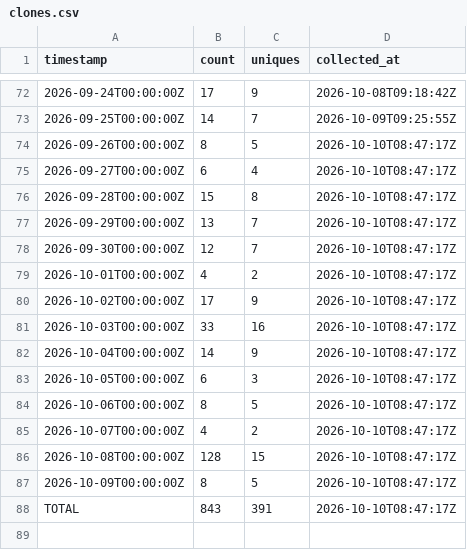
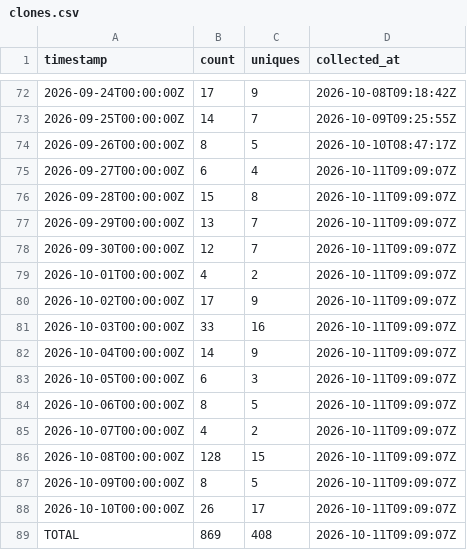
Before and after one commit to J-King-Dottie/pacific-links, a CSV file: github-traffic/clones.csv, drawn as a sheet; only a part is shown, gaps mark what is left out.

```diff
--- a/github-traffic/clones.csv
+++ b/github-traffic/clones.csv
@@ -74,15 +74,16 @@ timestamp,count,uniques,collected_at
 2026-09-26T00:00:00Z,8,5,2026-10-10T08:47:17Z
-2026-09-27T00:00:00Z,6,4,2026-10-10T08:47:17Z
-2026-09-28T00:00:00Z,15,8,2026-10-10T08:47:17Z
-2026-09-29T00:00:00Z,13,7,2026-10-10T08:47:17Z
-2026-09-30T00:00:00Z,12,7,2026-10-10T08:47:17Z
-2026-10-01T00:00:00Z,4,2,2026-10-10T08:47:17Z
-2026-10-02T00:00:00Z,17,9,2026-10-10T08:47:17Z
-2026-10-03T00:00:00Z,33,16,2026-10-10T08:47:17Z
-2026-10-04T00:00:00Z,14,9,2026-10-10T08:47:17Z
-2026-10-05T00:00:00Z,6,3,2026-10-10T08:47:17Z
-2026-10-06T00:00:00Z,8,5,2026-10-10T08:47:17Z
-2026-10-07T00:00:00Z,4,2,2026-10-10T08:47:17Z
-2026-10-08T00:00:00Z,128,15,2026-10-10T08:47:17Z
-2026-10-09T00:00:00Z,8,5,2026-10-10T08:47:17Z
-TOTAL,843,391,2026-10-10T08:47:17Z
+2026-09-27T00:00:00Z,6,4,2026-10-11T09:09:07Z
+2026-09-28T00:00:00Z,15,8,2026-10-11T09:09:07Z
+2026-09-29T00:00:00Z,13,7,2026-10-11T09:09:07Z
+2026-09-30T00:00:00Z,12,7,2026-10-11T09:09:07Z
+2026-10-01T00:00:00Z,4,2,2026-10-11T09:09:07Z
+2026-10-02T00:00:00Z,17,9,2026-10-11T09:09:07Z
+2026-10-03T00:00:00Z,33,16,2026-10-11T09:09:07Z
+2026-10-04T00:00:00Z,14,9,2026-10-11T09:09:07Z
+2026-10-05T00:00:00Z,6,3,2026-10-11T09:09:07Z
+2026-10-06T00:00:00Z,8,5,2026-10-11T09:09:07Z
+2026-10-07T00:00:00Z,4,2,2026-10-11T09:09:07Z
+2026-10-08T00:00:00Z,128,15,2026-10-11T09:09:07Z
+2026-10-09T00:00:00Z,8,5,2026-10-11T09:09:07Z
+2026-10-10T00:00:00Z,26,17,2026-10-11T09:09:07Z
+TOTAL,869,408,2026-10-11T09:09:07Z
```
Also changed, not shown: github-traffic/views.csv.
